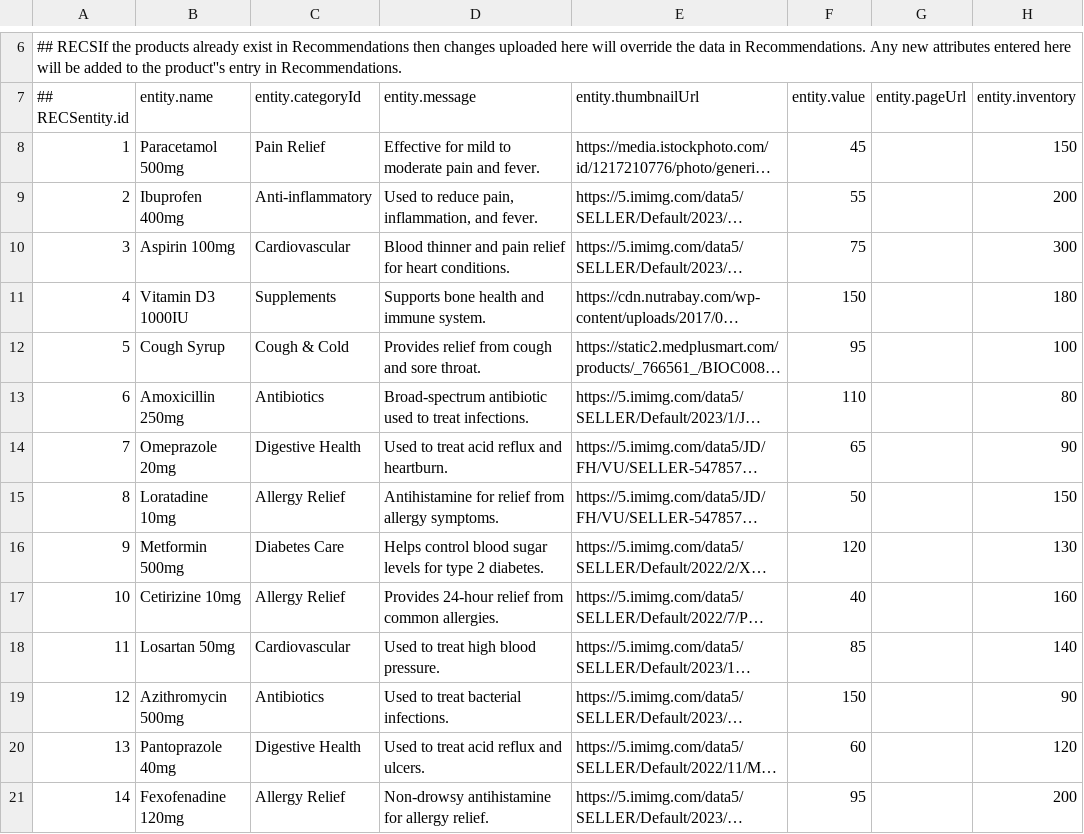
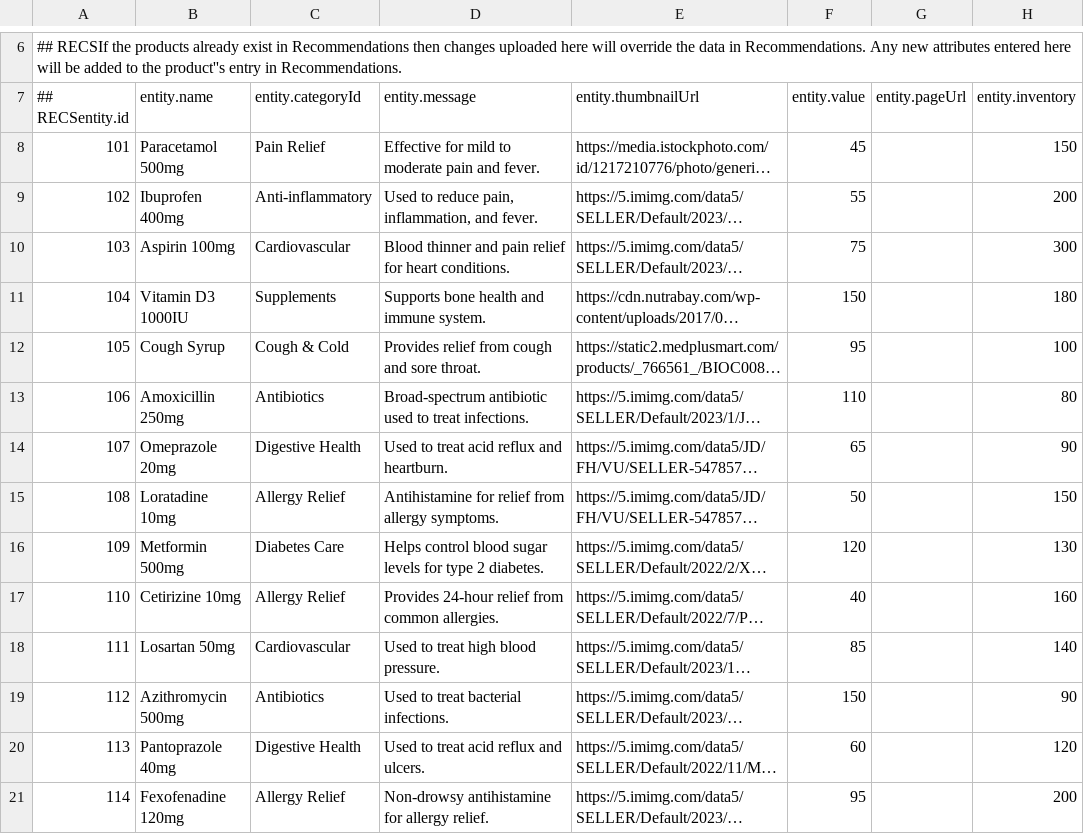
Before and after one commit to sriharshanaladala/port-folio, a CSV file: med_products.csv, drawn as a sheet; only a part is shown, gaps mark what is left out; long unchanged cells end in …; the diff covers the shown part only; the diff names each change by its address in the sheet, - before the commit and + after, or states it on an @@ line.

Commit message:
Update med_products.csv

```diff
--- a/med_products.csv
+++ b/med_products.csv
-A8 (## RECSentity.id): 1
+A8 (## RECSentity.id): 101
-A9 (## RECSentity.id): 2
+A9 (## RECSentity.id): 102
-A10 (## RECSentity.id): 3
+A10 (## RECSentity.id): 103
-A11 (## RECSentity.id): 4
+A11 (## RECSentity.id): 104
-A12 (## RECSentity.id): 5
+A12 (## RECSentity.id): 105
-A13 (## RECSentity.id): 6
+A13 (## RECSentity.id): 106
-A14 (## RECSentity.id): 7
+A14 (## RECSentity.id): 107
-A15 (## RECSentity.id): 8
+A15 (## RECSentity.id): 108
-A16 (## RECSentity.id): 9
+A16 (## RECSentity.id): 109
-A17 (## RECSentity.id): 10
+A17 (## RECSentity.id): 110
-A18 (## RECSentity.id): 11
+A18 (## RECSentity.id): 111
-A19 (## RECSentity.id): 12
+A19 (## RECSentity.id): 112
-A20 (## RECSentity.id): 13
+A20 (## RECSentity.id): 113
-A21 (## RECSentity.id): 14
+A21 (## RECSentity.id): 114
```
Also changed, not shown: 39 edited cells elsewhere in this file.
